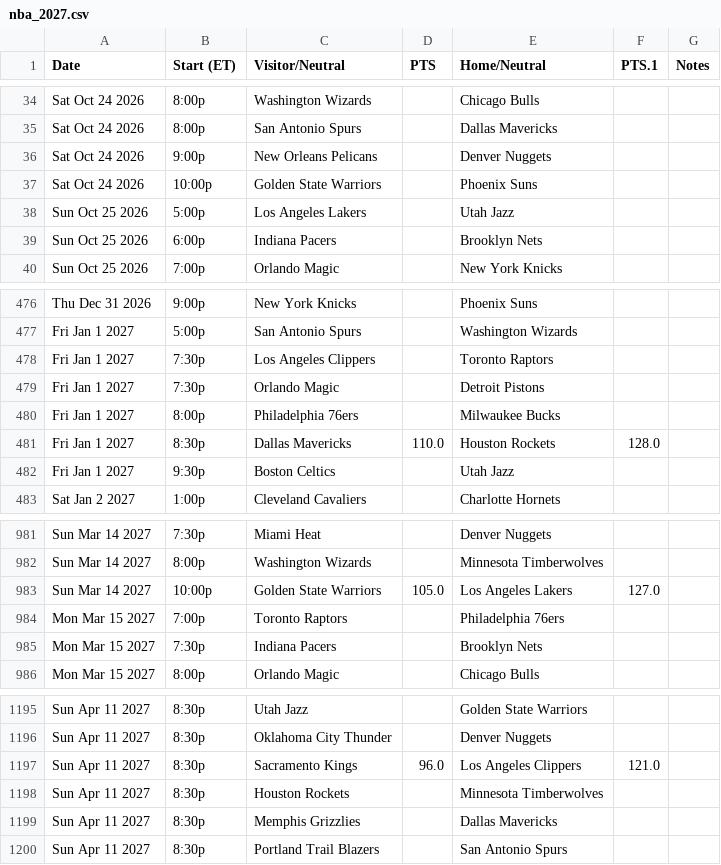
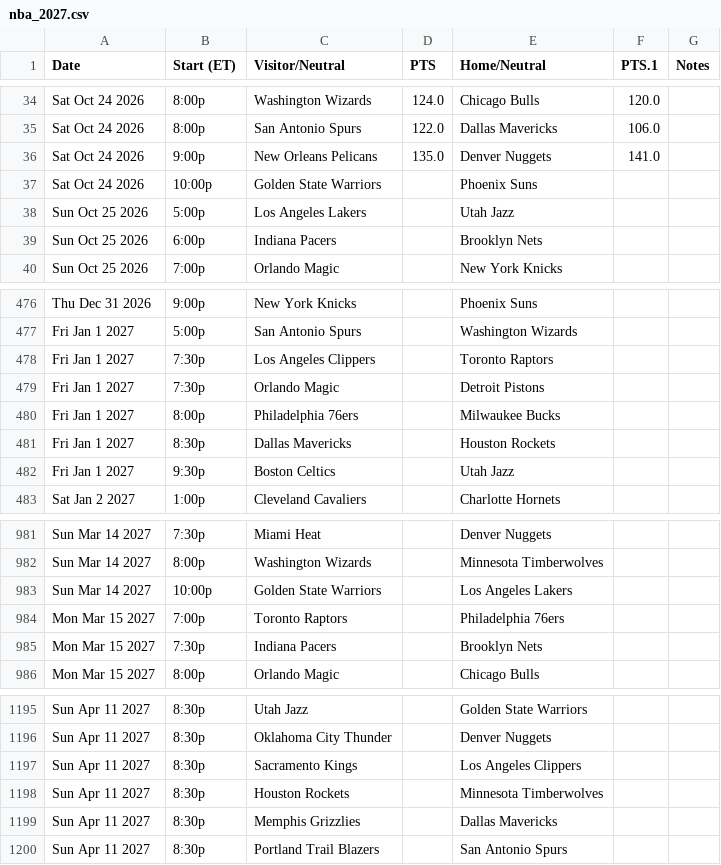
Before and after one commit to elevation-edge-sports-data/multisport-playoff-lab, a CSV file: data/nba/nba_2027.csv, drawn as a sheet; only a part is shown, gaps mark what is left out; the diff covers the shown part only; the diff names each change by its address in the sheet, - before the commit and + after, or states it on an @@ line.

```diff
--- a/data/nba/nba_2027.csv
+++ b/data/nba/nba_2027.csv
-D34 (PTS): (empty)
+D34 (PTS): 124.0
-F34 (PTS.1): (empty)
+F34 (PTS.1): 120.0
-D35 (PTS): (empty)
+D35 (PTS): 122.0
-F35 (PTS.1): (empty)
+F35 (PTS.1): 106.0
-D36 (PTS): (empty)
+D36 (PTS): 135.0
-F36 (PTS.1): (empty)
+F36 (PTS.1): 141.0
-D481 (PTS): 110.0
+D481 (PTS): (empty)
-F481 (PTS.1): 128.0
+F481 (PTS.1): (empty)
-D983 (PTS): 105.0
+D983 (PTS): (empty)
-F983 (PTS.1): 127.0
+F983 (PTS.1): (empty)
-D1197 (PTS): 96.0
+D1197 (PTS): (empty)
-F1197 (PTS.1): 121.0
+F1197 (PTS.1): (empty)
```
Also changed, not shown: 32 edited cells elsewhere in this file, data/nhl/nhl_2027.csv, 14 other files.
